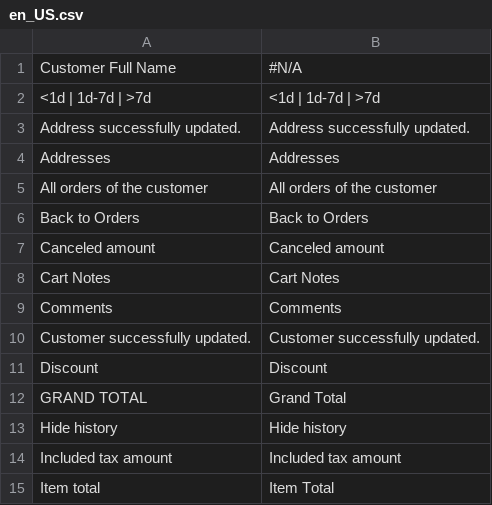
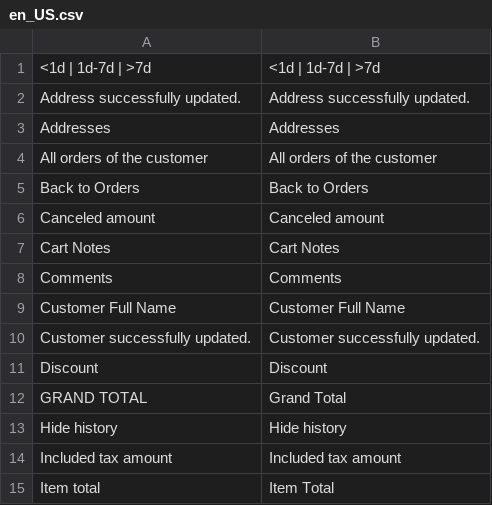
Before and after one commit to spryker/sales, a CSV file: data/translation/Zed/en_US.csv, drawn as a sheet; only a part is shown.

Commit message:
cc-2717 integrated translations files to its modules

```diff
--- a/data/translation/Zed/en_US.csv
+++ b/data/translation/Zed/en_US.csv
@@ -1,2 +1 @@
-" Customer Full Name ",#N/A
 "<1d | 1d-7d | >7d","<1d | 1d-7d | >7d"
@@ -9,2 +8,3 @@ Addresses,Addresses
 Comments,Comments
+"Customer Full Name ","Customer Full Name"
 "Customer successfully updated.","Customer successfully updated."
```
Also changed, not shown: data/translation/Zed/de_DE.csv.
